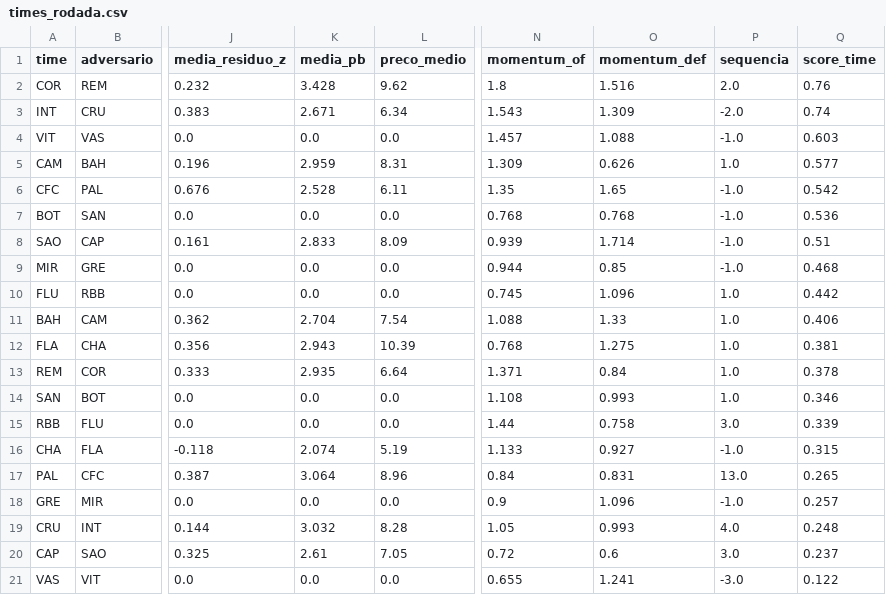
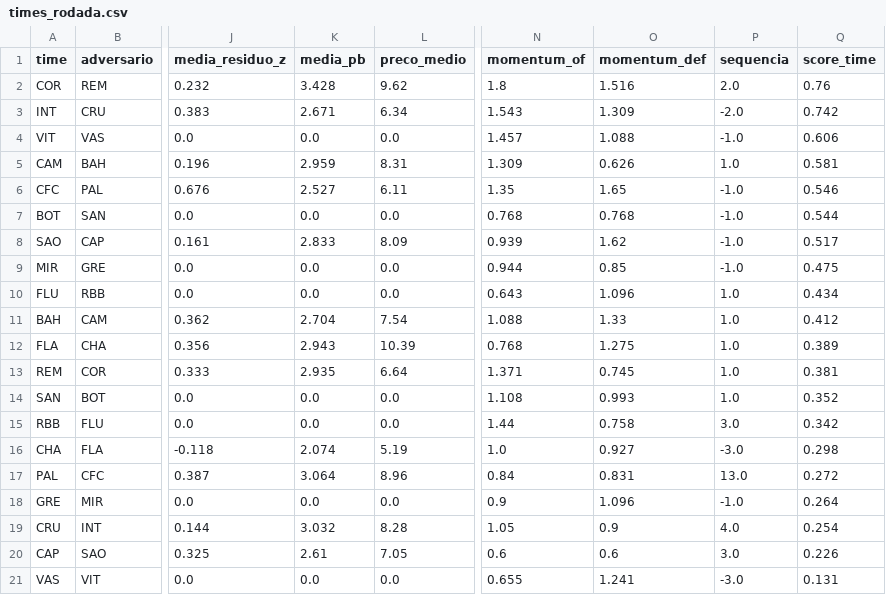
Before and after one commit to FilipeNamorato/extracaoCartola, a CSV file: docs/data/current/times_rodada.csv, drawn as a sheet; only a part is shown, gaps mark what is left out; the diff names each change by its address in the sheet, - before the commit and + after, or states it on an @@ line.

```diff
--- a/docs/data/current/times_rodada.csv
+++ b/docs/data/current/times_rodada.csv
-Q3 (score_time): 0.74
+Q3 (score_time): 0.742
-Q4 (score_time): 0.603
+Q4 (score_time): 0.606
-Q5 (score_time): 0.577
+Q5 (score_time): 0.581
-K6 (media_pb): 2.528
+K6 (media_pb): 2.527
-Q6 (score_time): 0.542
+Q6 (score_time): 0.546
-Q7 (score_time): 0.536
+Q7 (score_time): 0.544
-O8 (momentum_def): 1.714
+O8 (momentum_def): 1.62
-Q8 (score_time): 0.51
+Q8 (score_time): 0.517
-Q9 (score_time): 0.468
+Q9 (score_time): 0.475
-N10 (momentum_of): 0.745
+N10 (momentum_of): 0.643
-Q10 (score_time): 0.442
+Q10 (score_time): 0.434
-Q11 (score_time): 0.406
+Q11 (score_time): 0.412
-Q12 (score_time): 0.381
+Q12 (score_time): 0.389
-O13 (momentum_def): 0.84
+O13 (momentum_def): 0.745
-Q13 (score_time): 0.378
+Q13 (score_time): 0.381
-Q14 (score_time): 0.346
+Q14 (score_time): 0.352
-Q15 (score_time): 0.339
+Q15 (score_time): 0.342
-N16 (momentum_of): 1.133
+N16 (momentum_of): 1.0
-P16 (sequencia): -1.0
+P16 (sequencia): -3.0
-Q16 (score_time): 0.315
+Q16 (score_time): 0.298
-Q17 (score_time): 0.265
+Q17 (score_time): 0.272
-Q18 (score_time): 0.257
+Q18 (score_time): 0.264
-O19 (momentum_def): 0.993
+O19 (momentum_def): 0.9
-Q19 (score_time): 0.248
+Q19 (score_time): 0.254
-N20 (momentum_of): 0.72
+N20 (momentum_of): 0.6
-Q20 (score_time): 0.237
+Q20 (score_time): 0.226
-Q21 (score_time): 0.122
+Q21 (score_time): 0.131
```
Also changed, not shown: docs/data/current/atletas.csv, docs/data/current/partidas.csv, 15 other files.
